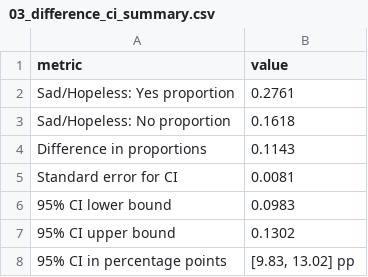
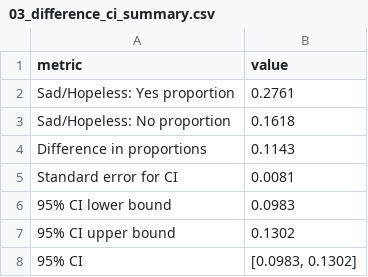
Before and after one commit to asd854026/2026-Spring-Stat2-Cycle3, a CSV file: outputs/tables/03_difference_ci_summary.csv, drawn as a sheet.

```diff
--- a/outputs/tables/03_difference_ci_summary.csv
+++ b/outputs/tables/03_difference_ci_summary.csv
@@ -7,2 +7,2 @@ Standard error for CI,0.0081
 95% CI upper bound,0.1302
-95% CI in percentage points,"[9.83, 13.02] pp"
+95% CI,"[0.0983, 0.1302]"
```
Also changed, not shown: outputs/tables/03_inference_summary.csv, 6 other files.
